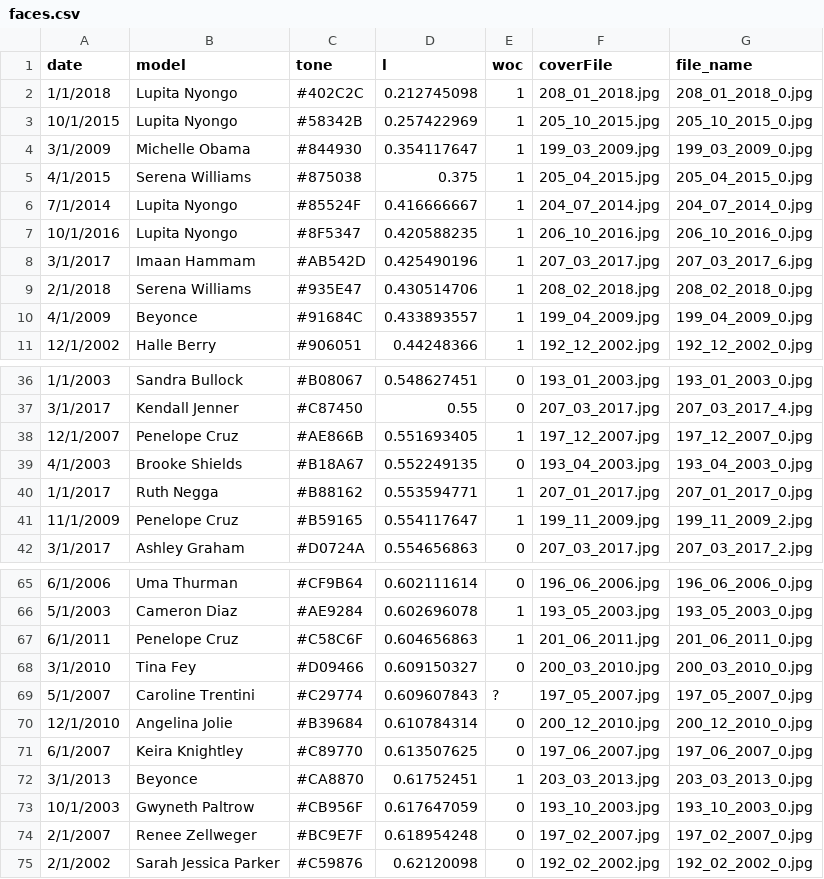
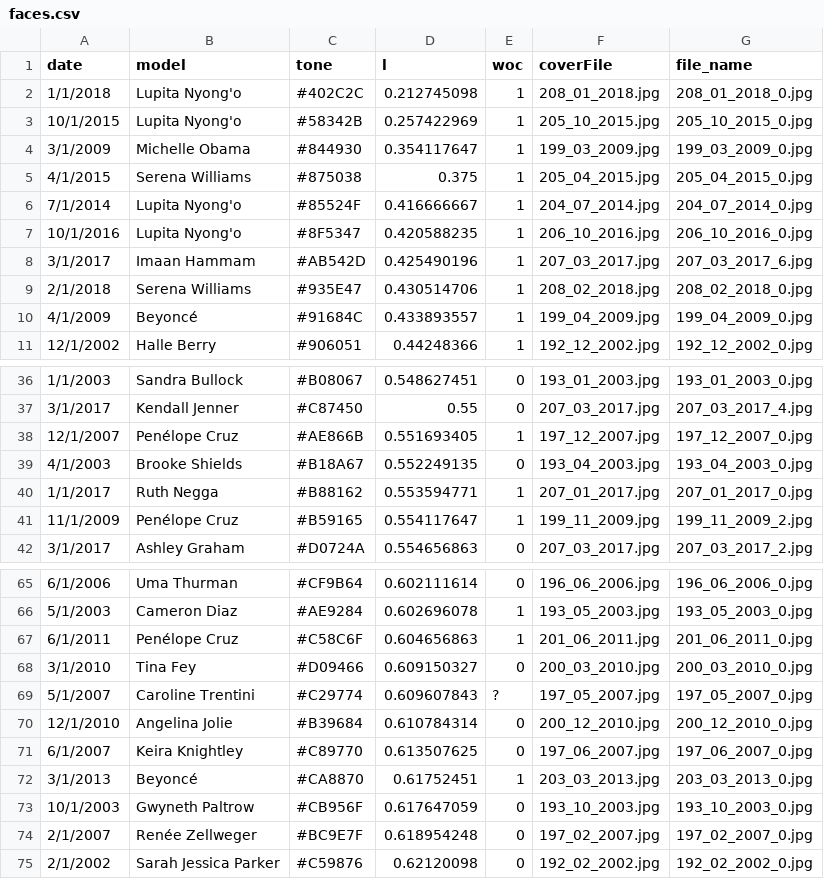
Before and after one commit to the-pudding/vogue, a CSV file: docs/assets/data/faces.csv, drawn as a sheet; only a part is shown, gaps mark what is left out; the diff covers the shown part only.

```diff
--- a/docs/assets/data/faces.csv
+++ b/docs/assets/data/faces.csv
@@ -1,11 +1,11 @@
 "date","model","tone","l","woc","coverFile","file_name"
-"1/1/2018","Lupita Nyongo","#402C2C",0.212745098,"1","208_01_2018.jpg","208_01_2018_0.jpg"
-"10/1/2015","Lupita Nyongo","#58342B",0.257422969,"1","205_10_2015.jpg","205_10_2015_0.jpg"
+"1/1/2018","Lupita Nyong'o","#402C2C",0.212745098,"1","208_01_2018.jpg","208_01_2018_0.jpg"
+"10/1/2015","Lupita Nyong'o","#58342B",0.257422969,"1","205_10_2015.jpg","205_10_2015_0.jpg"
 "3/1/2009","Michelle Obama","#844930",0.354117647,"1","199_03_2009.jpg","199_03_2009_0.jpg"
 "4/1/2015","Serena Williams","#875038",0.375,"1","205_04_2015.jpg","205_04_2015_0.jpg"
-"7/1/2014","Lupita Nyongo","#85524F",0.416666667,"1","204_07_2014.jpg","204_07_2014_0.jpg"
-"10/1/2016","Lupita Nyongo","#8F5347",0.420588235,"1","206_10_2016.jpg","206_10_2016_0.jpg"
+"7/1/2014","Lupita Nyong'o","#85524F",0.416666667,"1","204_07_2014.jpg","204_07_2014_0.jpg"
+"10/1/2016","Lupita Nyong'o","#8F5347",0.420588235,"1","206_10_2016.jpg","206_10_2016_0.jpg"
 "3/1/2017","Imaan Hammam","#AB542D",0.425490196,"1","207_03_2017.jpg","207_03_2017_6.jpg"
 "2/1/2018","Serena Williams","#935E47",0.430514706,"1","208_02_2018.jpg","208_02_2018_0.jpg"
-"4/1/2009","Beyonce","#91684C",0.433893557,"1","199_04_2009.jpg","199_04_2009_0.jpg"
+"4/1/2009","Beyoncé","#91684C",0.433893557,"1","199_04_2009.jpg","199_04_2009_0.jpg"
 "12/1/2002","Halle Berry","#906051",0.44248366,"1","192_12_2002.jpg","192_12_2002_0.jpg"
@@ -37,6 +37,6 @@
 "3/1/2017","Kendall Jenner","#C87450",0.55,"0","207_03_2017.jpg","207_03_2017_4.jpg"
-"12/1/2007","Penelope Cruz","#AE866B",0.551693405,"1","197_12_2007.jpg","197_12_2007_0.jpg"
+"12/1/2007","Penélope Cruz","#AE866B",0.551693405,"1","197_12_2007.jpg","197_12_2007_0.jpg"
 "4/1/2003","Brooke Shields","#B18A67",0.552249135,"0","193_04_2003.jpg","193_04_2003_0.jpg"
 "1/1/2017","Ruth Negga","#B88162",0.553594771,"1","207_01_2017.jpg","207_01_2017_0.jpg"
-"11/1/2009","Penelope Cruz","#B59165",0.554117647,"1","199_11_2009.jpg","199_11_2009_2.jpg"
+"11/1/2009","Penélope Cruz","#B59165",0.554117647,"1","199_11_2009.jpg","199_11_2009_2.jpg"
 "3/1/2017","Ashley Graham","#D0724A",0.554656863,"0","207_03_2017.jpg","207_03_2017_2.jpg"
@@ -66,3 +66,3 @@
 "5/1/2003","Cameron Diaz","#AE9284",0.602696078,"1","193_05_2003.jpg","193_05_2003_0.jpg"
-"6/1/2011","Penelope Cruz","#C58C6F",0.604656863,"1","201_06_2011.jpg","201_06_2011_0.jpg"
+"6/1/2011","Penélope Cruz","#C58C6F",0.604656863,"1","201_06_2011.jpg","201_06_2011_0.jpg"
 "3/1/2010","Tina Fey","#D09466",0.609150327,"0","200_03_2010.jpg","200_03_2010_0.jpg"
@@ -71,5 +71,5 @@
 "6/1/2007","Keira Knightley","#C89770",0.613507625,"0","197_06_2007.jpg","197_06_2007_0.jpg"
-"3/1/2013","Beyonce","#CA8870",0.61752451,"1","203_03_2013.jpg","203_03_2013_0.jpg"
+"3/1/2013","Beyoncé","#CA8870",0.61752451,"1","203_03_2013.jpg","203_03_2013_0.jpg"
 "10/1/2003","Gwyneth Paltrow","#CB956F",0.617647059,"0","193_10_2003.jpg","193_10_2003_0.jpg"
-"2/1/2007","Renee Zellweger","#BC9E7F",0.618954248,"0","197_02_2007.jpg","197_02_2007_0.jpg"
+"2/1/2007","Renée Zellweger","#BC9E7F",0.618954248,"0","197_02_2007.jpg","197_02_2007_0.jpg"
 "2/1/2002","Sarah Jessica Parker","#C59876",0.62120098,"0","192_02_2002.jpg","192_02_2002_0.jpg"
```
Also changed, not shown: 18 edited cells elsewhere in this file, docs/assets/data/models.csv, 6 other files.
